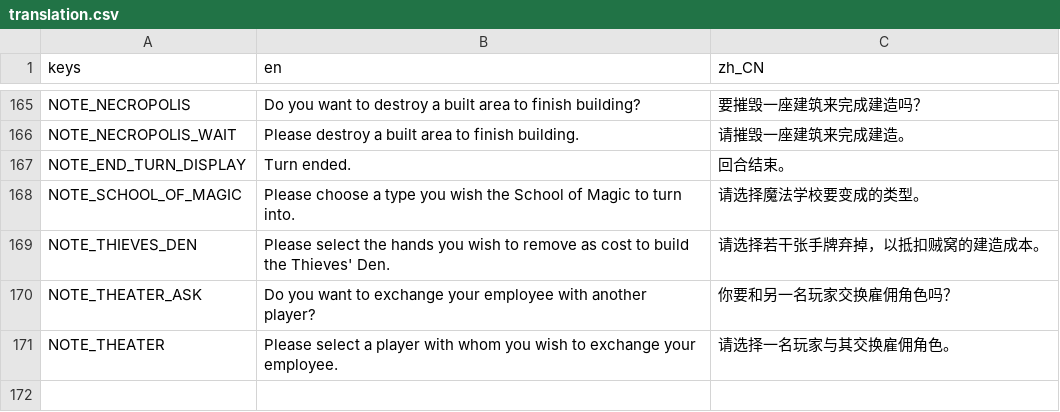
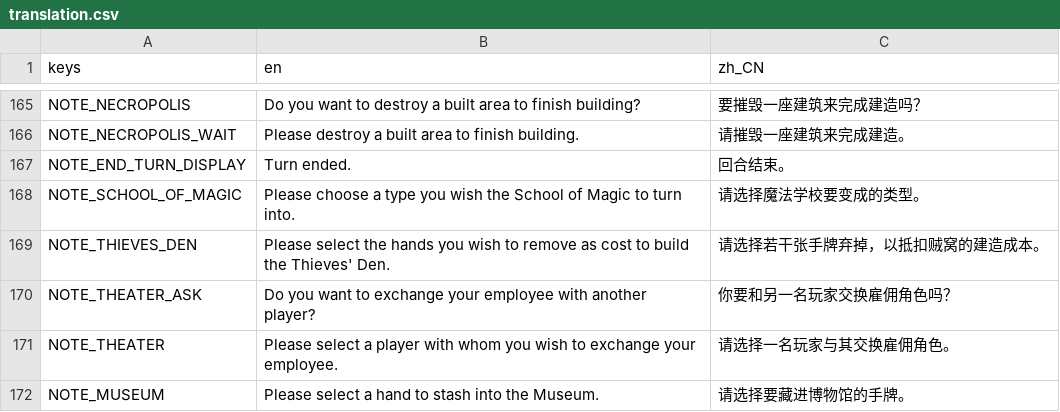
Before and after one commit to RonDingDing/BoardGameTrial, a CSV file: Citadel/translation.csv, drawn as a sheet; only a part is shown, gaps mark what is left out; the diff names each change by its address in the sheet, - before the commit and + after, or states it on an @@ line.

```diff
--- a/Citadel/translation.csv
+++ b/Citadel/translation.csv
+row 172: NOTE_MUSEUM | Please select a hand to stash into the Museum. | 请选择要藏进博物馆的手牌。
```
Also changed, not shown: 22 other files.
